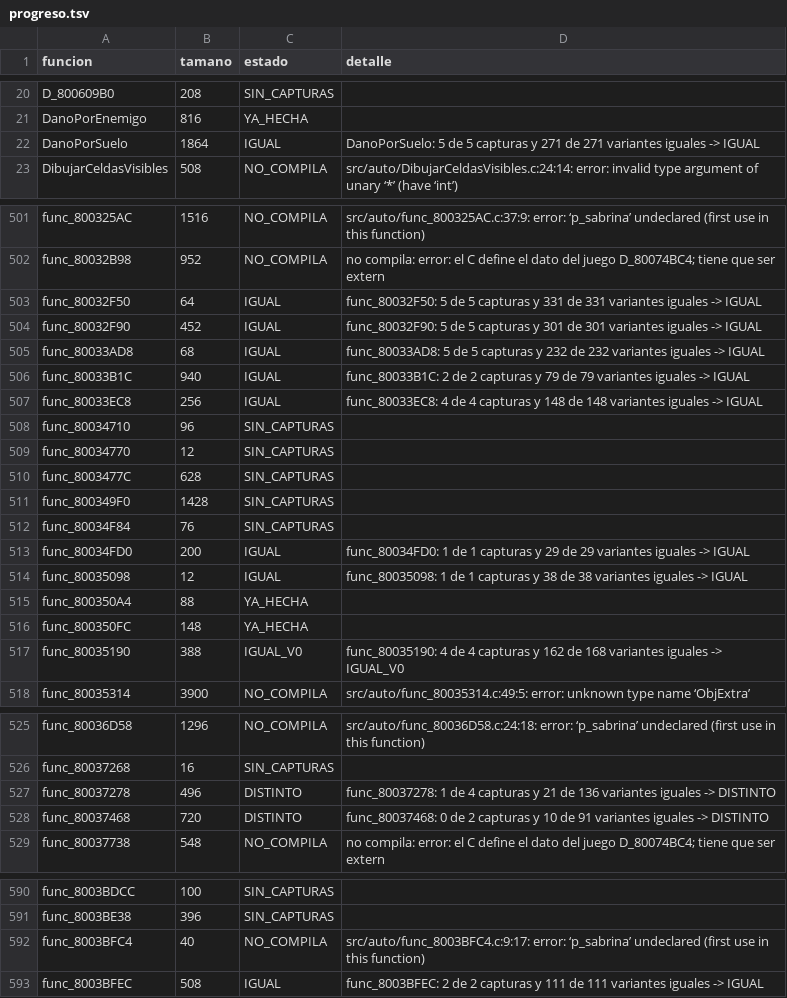
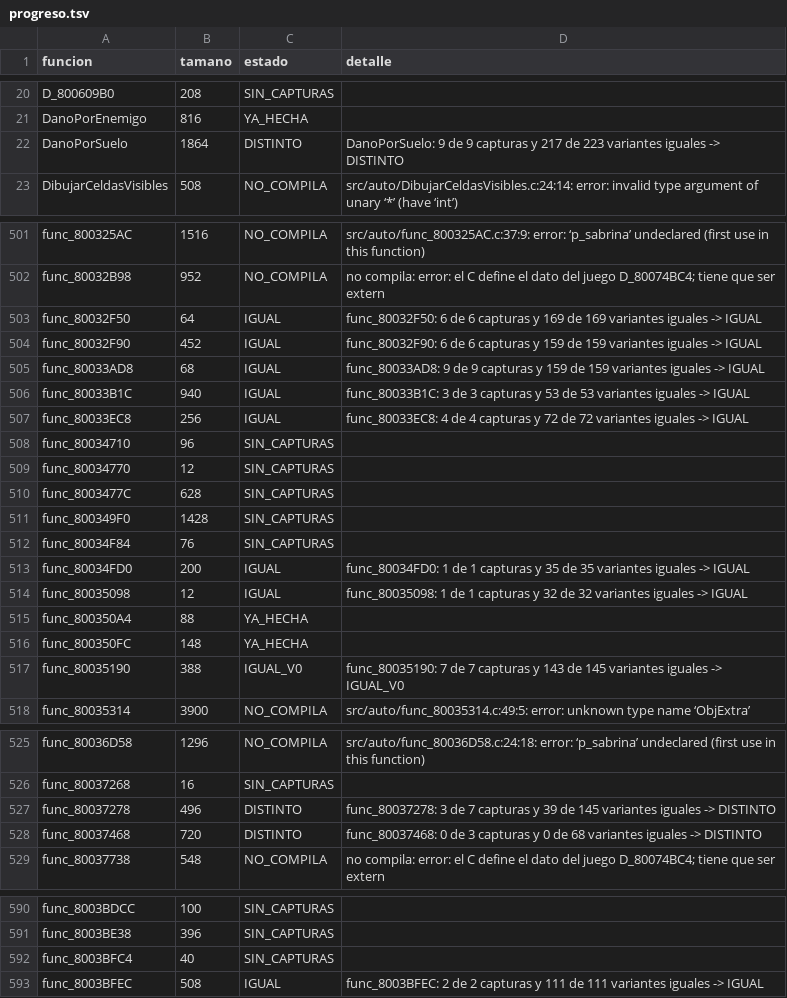
Before and after one commit to Tunuba/SABRINA, a TSV file: decomp/progreso.tsv, drawn as a sheet; only a part is shown, gaps mark what is left out; the diff covers the shown part only.

```diff
--- a/decomp/progreso.tsv
+++ b/decomp/progreso.tsv
@@ -21,3 +21,3 @@ D_800609B0	208	SIN_CAPTURAS
 DanoPorEnemigo	816	YA_HECHA	
-DanoPorSuelo	1864	IGUAL	DanoPorSuelo: 5 de 5 capturas y 271 de 271 variantes iguales -> IGUAL
+DanoPorSuelo	1864	DISTINTO	DanoPorSuelo: 9 de 9 capturas y 217 de 223 variantes iguales -> DISTINTO
 DibujarCeldasVisibles	508	NO_COMPILA	src/auto/DibujarCeldasVisibles.c:24:14: error: invalid type argument of unary ‘*’ (have ‘int’)
@@ -502,7 +502,7 @@ func_800325AC	1516	NO_COMPILA	src/auto/func_800325AC.c:37:9: error: ‘p_sabrina
 func_80032B98	952	NO_COMPILA	no compila: error: el C define el dato del juego D_80074BC4; tiene que ser extern
-func_80032F50	64	IGUAL	func_80032F50: 5 de 5 capturas y 331 de 331 variantes iguales -> IGUAL
-func_80032F90	452	IGUAL	func_80032F90: 5 de 5 capturas y 301 de 301 variantes iguales -> IGUAL
-func_80033AD8	68	IGUAL	func_80033AD8: 5 de 5 capturas y 232 de 232 variantes iguales -> IGUAL
-func_80033B1C	940	IGUAL	func_80033B1C: 2 de 2 capturas y 79 de 79 variantes iguales -> IGUAL
-func_80033EC8	256	IGUAL	func_80033EC8: 4 de 4 capturas y 148 de 148 variantes iguales -> IGUAL
+func_80032F50	64	IGUAL	func_80032F50: 6 de 6 capturas y 169 de 169 variantes iguales -> IGUAL
+func_80032F90	452	IGUAL	func_80032F90: 6 de 6 capturas y 159 de 159 variantes iguales -> IGUAL
+func_80033AD8	68	IGUAL	func_80033AD8: 9 de 9 capturas y 159 de 159 variantes iguales -> IGUAL
+func_80033B1C	940	IGUAL	func_80033B1C: 3 de 3 capturas y 53 de 53 variantes iguales -> IGUAL
+func_80033EC8	256	IGUAL	func_80033EC8: 4 de 4 capturas y 72 de 72 variantes iguales -> IGUAL
 func_80034710	96	SIN_CAPTURAS	
@@ -512,7 +512,7 @@ func_800349F0	1428	SIN_CAPTURAS
 func_80034F84	76	SIN_CAPTURAS	
-func_80034FD0	200	IGUAL	func_80034FD0: 1 de 1 capturas y 29 de 29 variantes iguales -> IGUAL
-func_80035098	12	IGUAL	func_80035098: 1 de 1 capturas y 38 de 38 variantes iguales -> IGUAL
+func_80034FD0	200	IGUAL	func_80034FD0: 1 de 1 capturas y 35 de 35 variantes iguales -> IGUAL
+func_80035098	12	IGUAL	func_80035098: 1 de 1 capturas y 32 de 32 variantes iguales -> IGUAL
 func_800350A4	88	YA_HECHA	
 func_800350FC	148	YA_HECHA	
-func_80035190	388	IGUAL_V0	func_80035190: 4 de 4 capturas y 162 de 168 variantes iguales -> IGUAL_V0
+func_80035190	388	IGUAL_V0	func_80035190: 7 de 7 capturas y 143 de 145 variantes iguales -> IGUAL_V0
 func_80035314	3900	NO_COMPILA	src/auto/func_80035314.c:49:5: error: unknown type name ‘ObjExtra’
@@ -526,4 +526,4 @@ func_80036D58	1296	NO_COMPILA	src/auto/func_80036D58.c:24:18: error: ‘p_sabrin
 func_80037268	16	SIN_CAPTURAS	
-func_80037278	496	DISTINTO	func_80037278: 1 de 4 capturas y 21 de 136 variantes iguales -> DISTINTO
-func_80037468	720	DISTINTO	func_80037468: 0 de 2 capturas y 10 de 91 variantes iguales -> DISTINTO
+func_80037278	496	DISTINTO	func_80037278: 3 de 7 capturas y 39 de 145 variantes iguales -> DISTINTO
+func_80037468	720	DISTINTO	func_80037468: 0 de 3 capturas y 0 de 68 variantes iguales -> DISTINTO
 func_80037738	548	NO_COMPILA	no compila: error: el C define el dato del juego D_80074BC4; tiene que ser extern
@@ -591,3 +591,3 @@ func_8003BDCC	100	SIN_CAPTURAS
 func_8003BE38	396	SIN_CAPTURAS	
-func_8003BFC4	40	NO_COMPILA	src/auto/func_8003BFC4.c:9:17: error: ‘p_sabrina’ undeclared (first use in this function)
+func_8003BFC4	40	SIN_CAPTURAS	
 func_8003BFEC	508	IGUAL	func_8003BFEC: 2 de 2 capturas y 111 de 111 variantes iguales -> IGUAL
```
Also changed, not shown: 2 edited cells elsewhere in this file, 32 other files.
